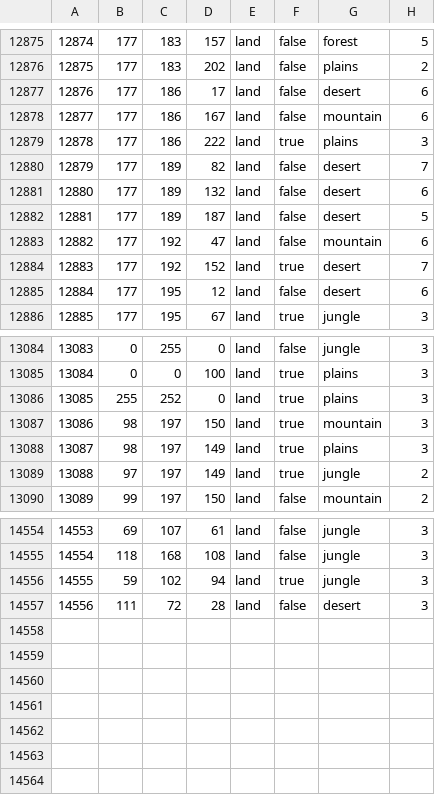
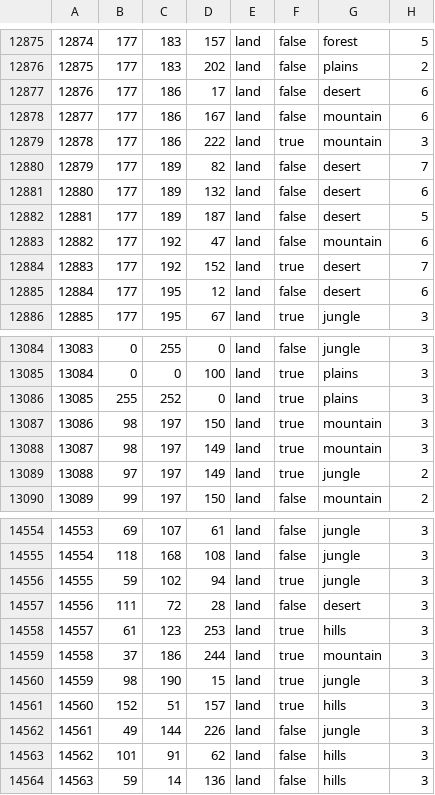
Before and after one commit to En-Union-y-Libertad/En-Union-Y_Libertad, a CSV file: map/definition.csv, drawn as a sheet; only a part is shown, gaps mark what is left out.

```diff
--- a/map/definition.csv
+++ b/map/definition.csv
@@ -12878,3 +12878,3 @@
 12877;177;186;167;land;false;mountain;6
-12878;177;186;222;land;true;plains;3
+12878;177;186;222;land;true;mountain;3
 12879;177;189;82;land;false;desert;7
@@ -13087,3 +13087,3 @@
 13086;98;197;150;land;true;mountain;3
-13087;98;197;149;land;true;plains;3
+13087;98;197;149;land;true;mountain;3
 13088;97;197;149;land;true;jungle;2
@@ -14557 +14557,8 @@
 14556;111;72;28;land;false;desert;3
+14557;61;123;253;land;true;hills;3
+14558;37;186;244;land;true;mountain;3
+14559;98;190;15;land;true;jungle;3
+14560;152;51;157;land;true;hills;3
+14561;49;144;226;land;false;jungle;3
+14562;101;91;62;land;false;hills;3
+14563;59;14;136;land;false;hills;3
```
Also changed, not shown: 5 other files.
